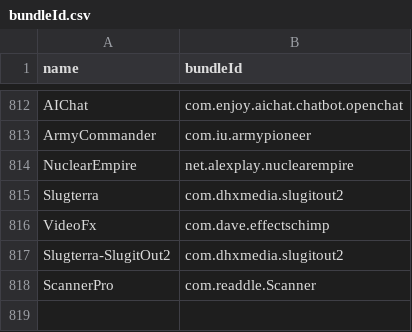
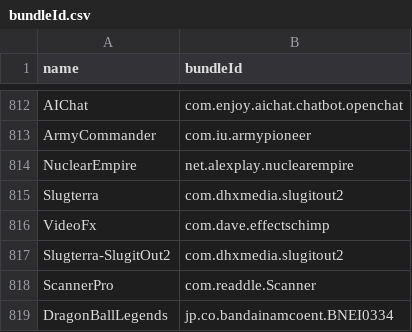
Before and after one commit to apptesters-org/Repo, a CSV file: bundleId.csv, drawn as a sheet; only a part is shown, gaps mark what is left out; the diff names each change by its address in the sheet, - before the commit and + after, or states it on an @@ line.

```diff
--- a/bundleId.csv
+++ b/bundleId.csv
+row 819: DragonBallLegends | jp.co.bandainamcoent.BNEI0334
```
Also changed, not shown: 2 other files.
